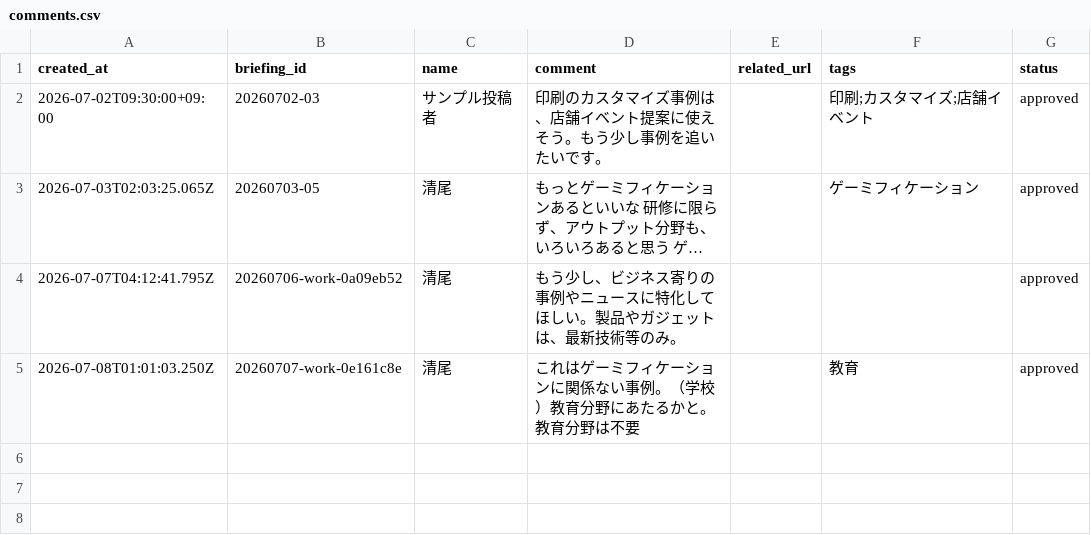
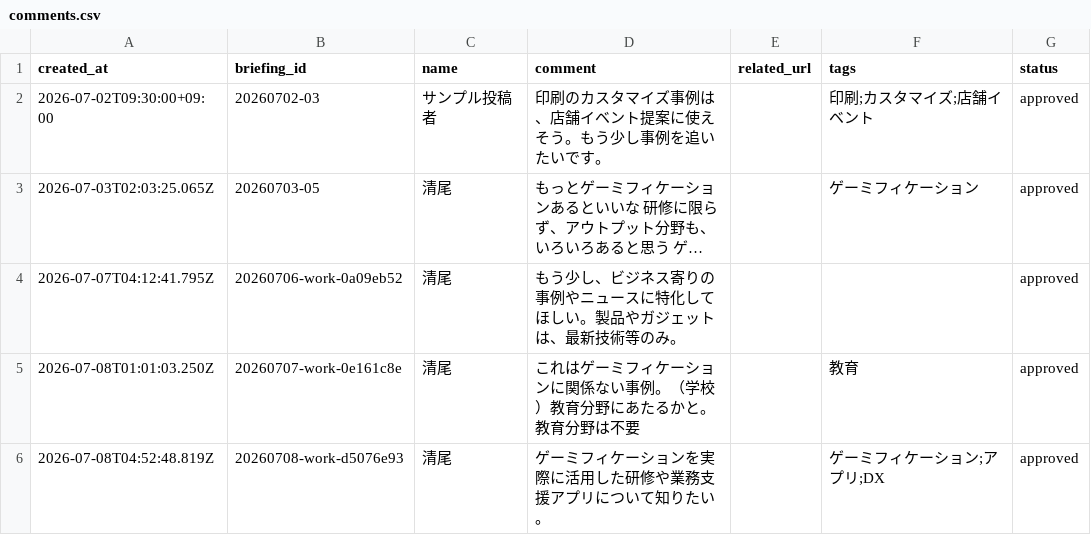
Before and after one commit to Hazuki-seo/Daily-Briefing-Board, a CSV file: data/comments.csv, drawn as a sheet; long unchanged cells end in …; the diff names each change by its address in the sheet, - before the commit and + after, or states it on an @@ line.

Commit message:
Add news comment 2026-07-08T04:52:53.449Z

```diff
--- a/data/comments.csv
+++ b/data/comments.csv
+row 6: 2026-07-08T04:52:48.819Z | 20260708-work-d5076e93 | 清尾 | ゲーミフィケーションを実際に活用した研修や業務支援アプリについて知りたい。 |  | ゲーミフィケーション;アプリ;DX | approved
```
